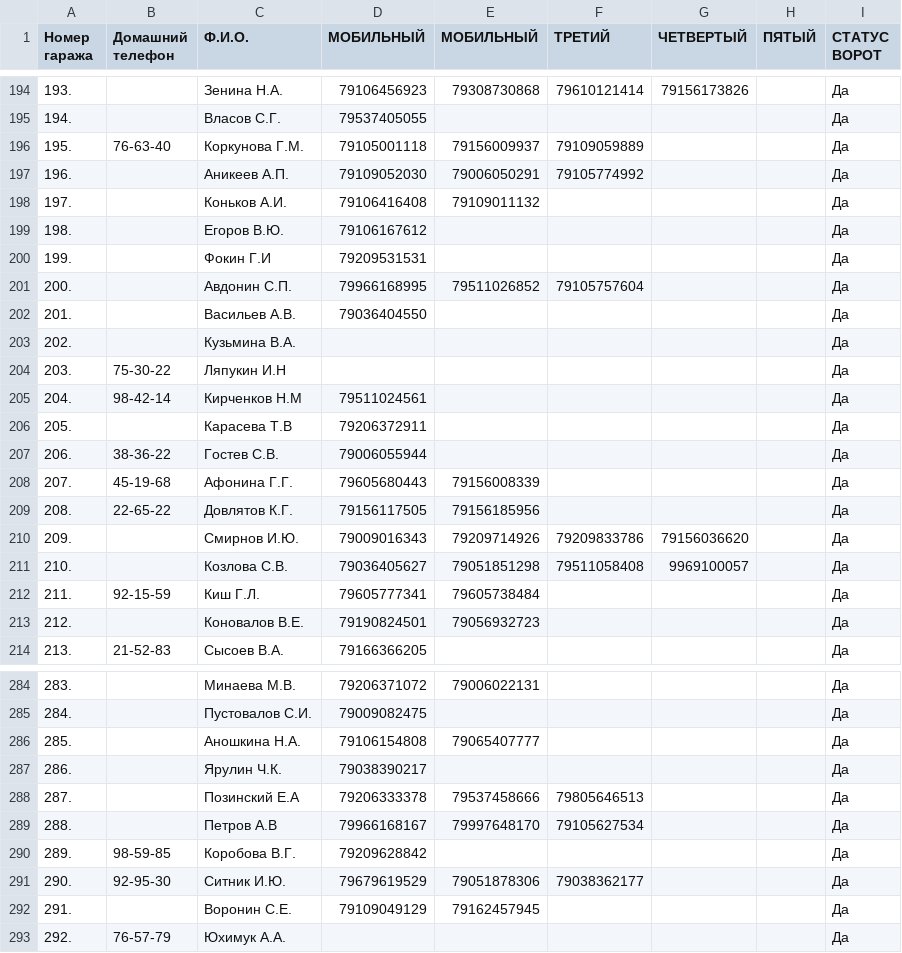
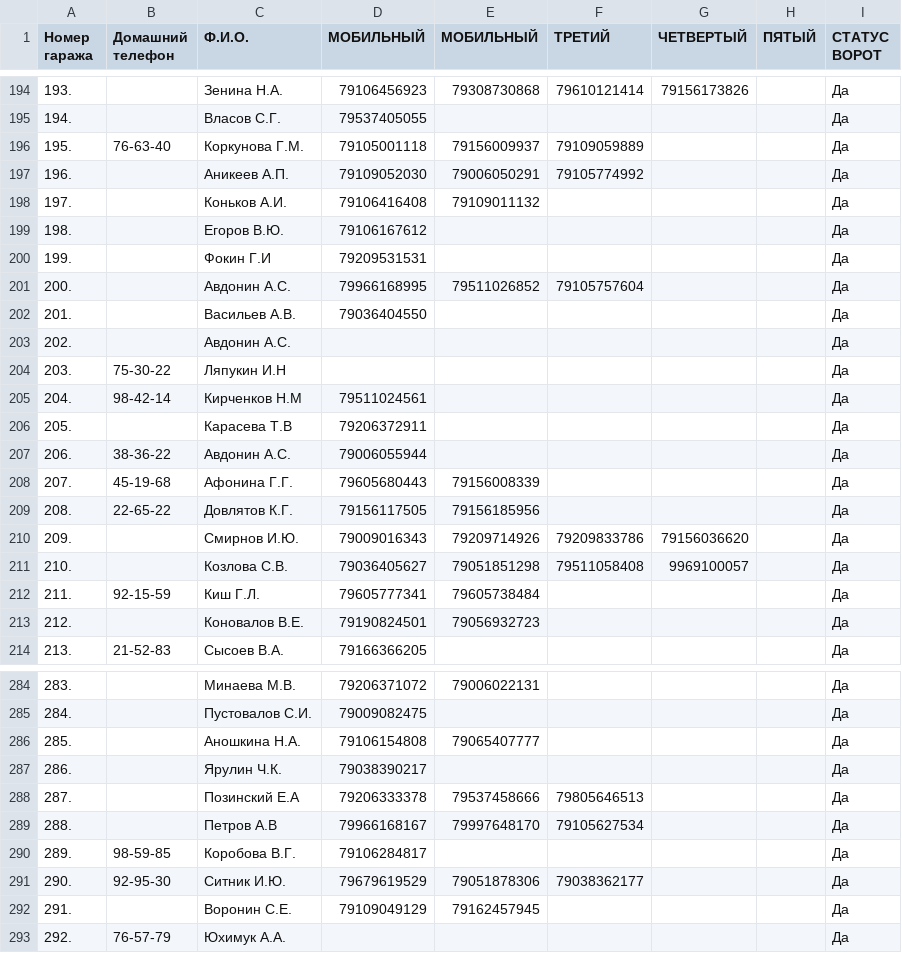
Before and after one commit to slaav1k/maxBotFakel, a CSV file: numbers.csv, drawn as a sheet; only a part is shown, gaps mark what is left out.

```diff
--- a/numbers.csv
+++ b/numbers.csv
@@ -200,5 +200,5 @@
 199.; ;Фокин Г.И;79209531531;;;;;Да
-200.; ;Авдонин С.П.;79966168995;79511026852;79105757604;;;Да
+200.; ;Авдонин А.С.;79966168995;79511026852;79105757604;;;Да
 201.; ;Васильев А.В.;79036404550;;;;;Да
-202.; ;Кузьмина В.А.;;;;;;Да
+202.; ;Авдонин А.С.;;;;;;Да
 203.;75-30-22;Ляпукин И.Н;;;;;;Да
@@ -206,3 +206,3 @@
 205.; ;Карасева Т.В;79206372911;;;;;Да
-206.;38-36-22;Гостев С.В.;79006055944;;;;;Да
+206.;38-36-22;Авдонин А.С.;79006055944;;;;;Да
 207.;45-19-68;Афонина Г.Г.;79605680443;79156008339;;;;Да
@@ -289,3 +289,3 @@
 288.; ;Петров А.В;79966168167;79997648170;79105627534;;;Да
-289.;98-59-85;Коробова В.Г.;79209628842;;;;;Да
+289.;98-59-85;Коробова В.Г.;79106284817;;;;;Да
 290.;92-95-30;Ситник И.Ю.;79679619529;79051878306;79038362177;;;Да
```
Also changed, not shown: 1 other file.
